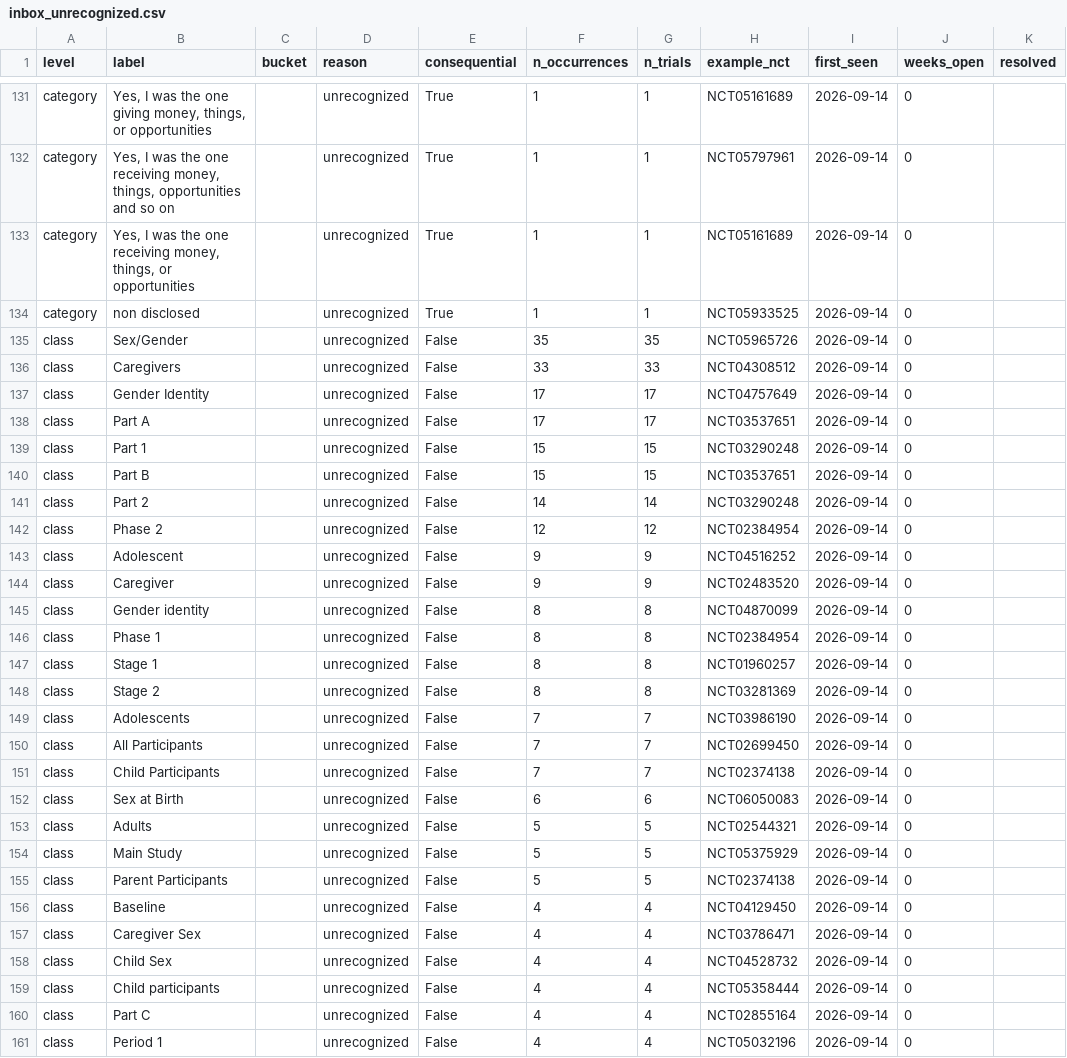
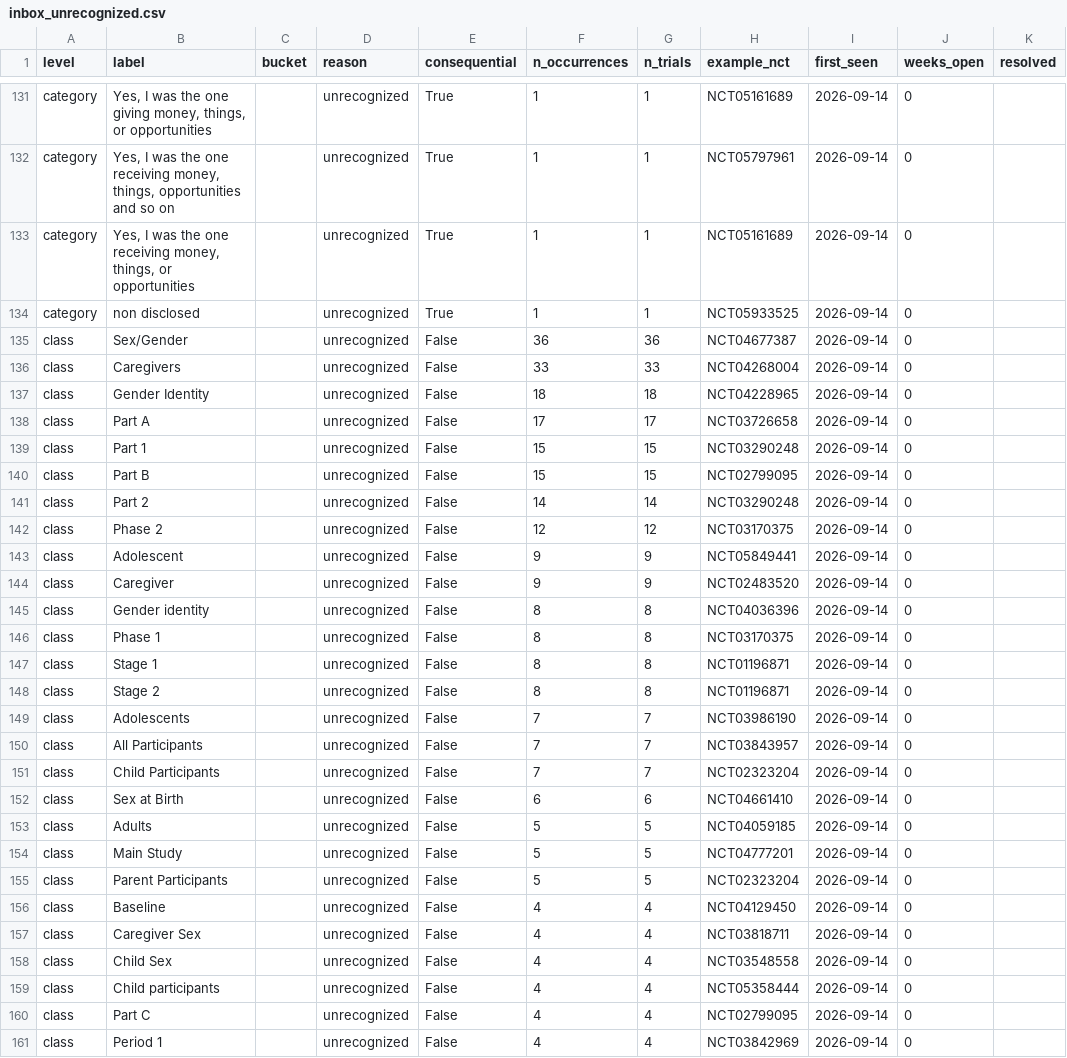
Before and after one commit to michaeldgreenphd/clinical-trial-populations, a CSV file: data/sex_gender/audit/inbox_unrecognized.csv, drawn as a sheet; only a part is shown, gaps mark what is left out; the diff covers the shown part only; the diff names each change by its address in the sheet, - before the commit and + after, or states it on an @@ line.

```diff
--- a/data/sex_gender/audit/inbox_unrecognized.csv
+++ b/data/sex_gender/audit/inbox_unrecognized.csv
-F135 (n_occurrences): 35
+F135 (n_occurrences): 36
-G135 (n_trials): 35
+G135 (n_trials): 36
-H135 (example_nct): NCT05965726
+H135 (example_nct): NCT04677387
-H136 (example_nct): NCT04308512
+H136 (example_nct): NCT04268004
-F137 (n_occurrences): 17
+F137 (n_occurrences): 18
-G137 (n_trials): 17
+G137 (n_trials): 18
-H137 (example_nct): NCT04757649
+H137 (example_nct): NCT04228965
-H138 (example_nct): NCT03537651
+H138 (example_nct): NCT03726658
-H140 (example_nct): NCT03537651
+H140 (example_nct): NCT02799095
-H142 (example_nct): NCT02384954
+H142 (example_nct): NCT03170375
-H143 (example_nct): NCT04516252
+H143 (example_nct): NCT05849441
-H145 (example_nct): NCT04870099
+H145 (example_nct): NCT04036396
-H146 (example_nct): NCT02384954
+H146 (example_nct): NCT03170375
-H147 (example_nct): NCT01960257
+H147 (example_nct): NCT01196871
-H148 (example_nct): NCT03281369
+H148 (example_nct): NCT01196871
-H150 (example_nct): NCT02699450
+H150 (example_nct): NCT03843957
-H151 (example_nct): NCT02374138
+H151 (example_nct): NCT02323204
-H152 (example_nct): NCT06050083
+H152 (example_nct): NCT04661410
-H153 (example_nct): NCT02544321
+H153 (example_nct): NCT04059185
-H154 (example_nct): NCT05375929
+H154 (example_nct): NCT04777201
-H155 (example_nct): NCT02374138
+H155 (example_nct): NCT02323204
-H157 (example_nct): NCT03786471
+H157 (example_nct): NCT03818711
-H158 (example_nct): NCT04528732
+H158 (example_nct): NCT03548558
-H160 (example_nct): NCT02855164
+H160 (example_nct): NCT02799095
-H161 (example_nct): NCT05032196
+H161 (example_nct): NCT03842969
```
Also changed, not shown: 66 edited cells elsewhere in this file, data/sex_gender/audit/label_buckets.csv, 2 other files.
